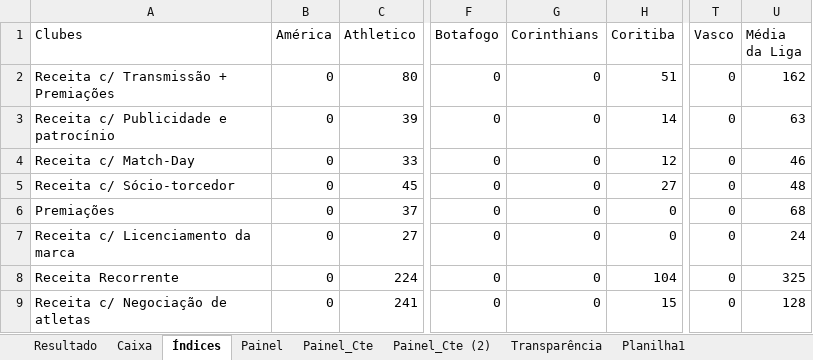
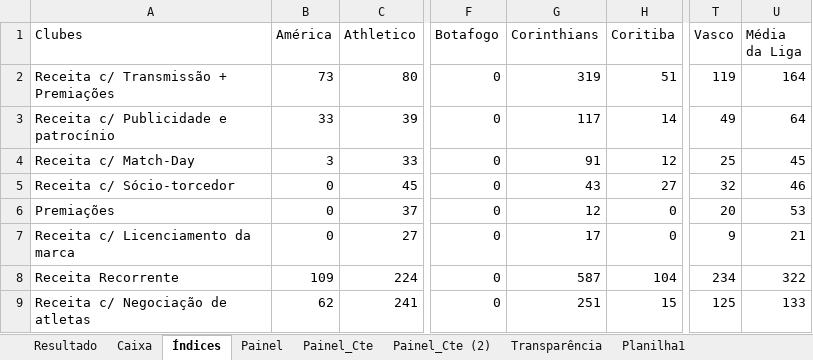
Before and after one commit to Ricardo-1991/Financials, an Excel workbook: Balanços - clubes.xlsx, sheet Índices, drawn as a sheet; only a part is shown, gaps mark what is left out; values as stored, in another font and other column widths than the file's, no borders; the diff covers the shown part only; the diff names each change by its address in the sheet, - before the commit and + after, or states it on an @@ line.

```diff
--- a/Balanços - clubes.xlsx (sheet Índices)
+++ b/Balanços - clubes.xlsx (sheet Índices)
-B2 (América): 0
+B2 (América): 73
-G2 (Corinthians): 0
+G2 (Corinthians): 319
-T2 (Vasco): 0
+T2 (Vasco): 119
-U2 (Média da Liga): 162
+U2 (Média da Liga): 164
-B3 (América): 0
+B3 (América): 33
-G3 (Corinthians): 0
+G3 (Corinthians): 117
-T3 (Vasco): 0
+T3 (Vasco): 49
-U3 (Média da Liga): 63
+U3 (Média da Liga): 64
-B4 (América): 0
+B4 (América): 3
-G4 (Corinthians): 0
+G4 (Corinthians): 91
-T4 (Vasco): 0
+T4 (Vasco): 25
-U4 (Média da Liga): 46
+U4 (Média da Liga): 45
-G5 (Corinthians): 0
+G5 (Corinthians): 43
-T5 (Vasco): 0
+T5 (Vasco): 32
-U5 (Média da Liga): 48
+U5 (Média da Liga): 46
-G6 (Corinthians): 0
+G6 (Corinthians): 12
-T6 (Vasco): 0
+T6 (Vasco): 20
-U6 (Média da Liga): 68
+U6 (Média da Liga): 53
-G7 (Corinthians): 0
+G7 (Corinthians): 17
-T7 (Vasco): 0
+T7 (Vasco): 9
-U7 (Média da Liga): 24
+U7 (Média da Liga): 21
-B8 (América): 0
+B8 (América): 109
-G8 (Corinthians): 0
+G8 (Corinthians): 587
-T8 (Vasco): 0
+T8 (Vasco): 234
-U8 (Média da Liga): 325
+U8 (Média da Liga): 322
-B9 (América): 0
+B9 (América): 62
-G9 (Corinthians): 0
+G9 (Corinthians): 251
-T9 (Vasco): 0
+T9 (Vasco): 125
-U9 (Média da Liga): 128
+U9 (Média da Liga): 133
```
Also changed, not shown: 105 edited cells and cell formats elsewhere in this sheet, sheet Painel_Cte, sheet Painel, sheet Painel_Cte (2), sheet Resultado, sheet Caixa, sheet Planilha1, formulas that keep their value, 4 other files.
